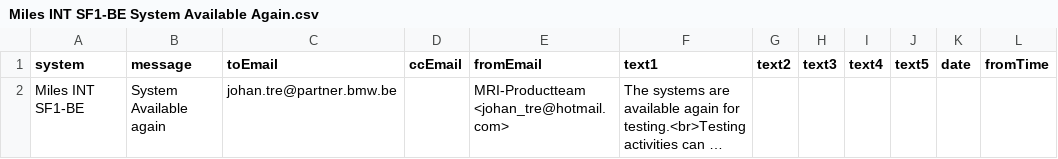
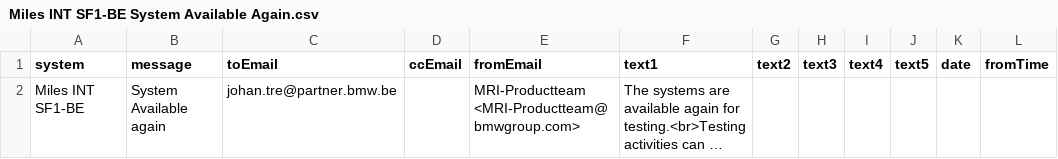
Before and after one commit to johantre/MailMerge, a CSV file: Miles INT SF1-BE System Available Again.csv, drawn as a sheet; only a part is shown; long unchanged cells end in …; the diff names each change by its address in the sheet, - before the commit and + after, or states it on an @@ line.

```diff
--- a/Miles INT SF1-BE System Available Again.csv
+++ b/Miles INT SF1-BE System Available Again.csv
-E2 (fromEmail): MRI-Productteam <johan_tre@hotmail.com>
+E2 (fromEmail): MRI-Productteam <MRI-Productteam@bmwgroup.com>
```
Also changed, not shown: Miles INT SF1-BE System Unavailable.csv, Miles INT SF1-BE System UnavailableParam.csv, 9 other files.
